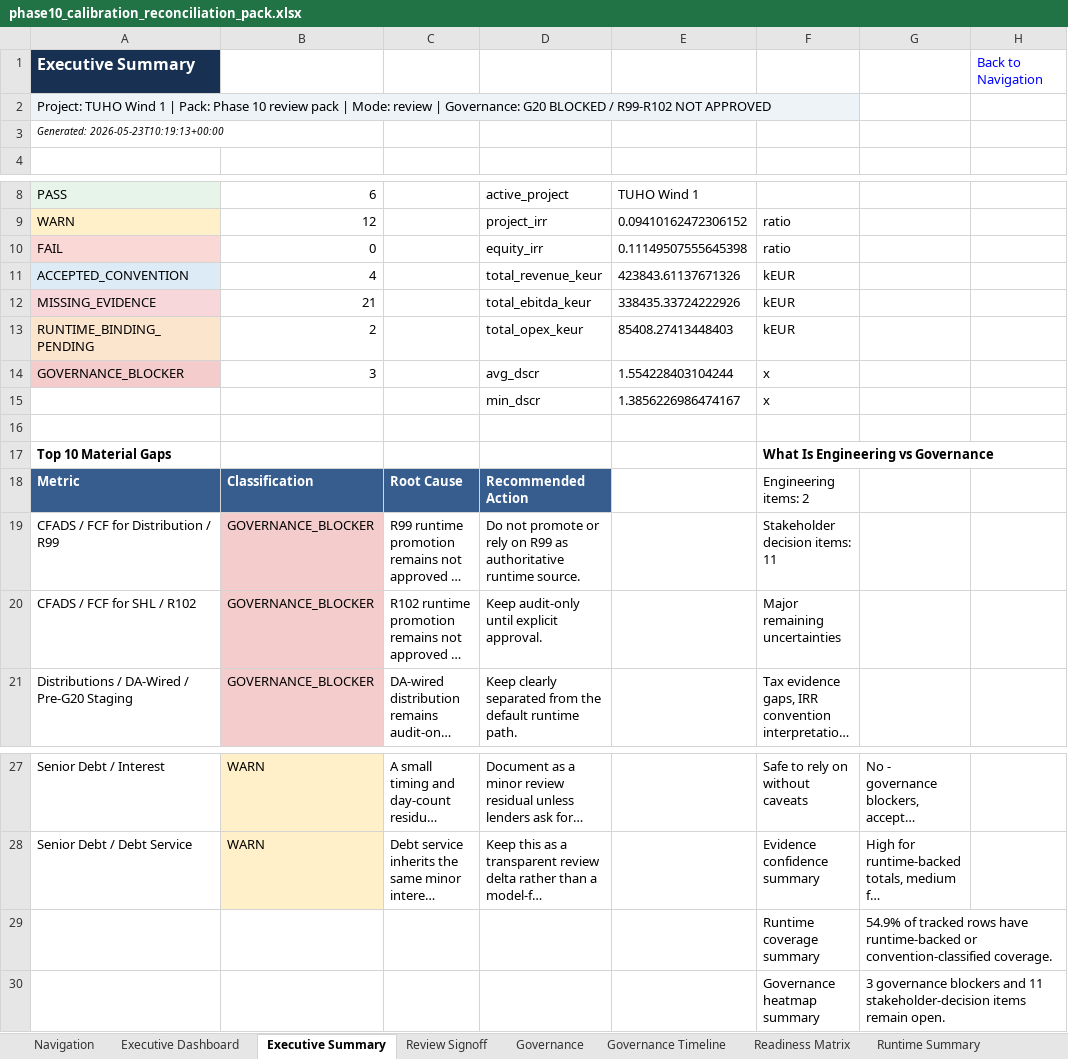
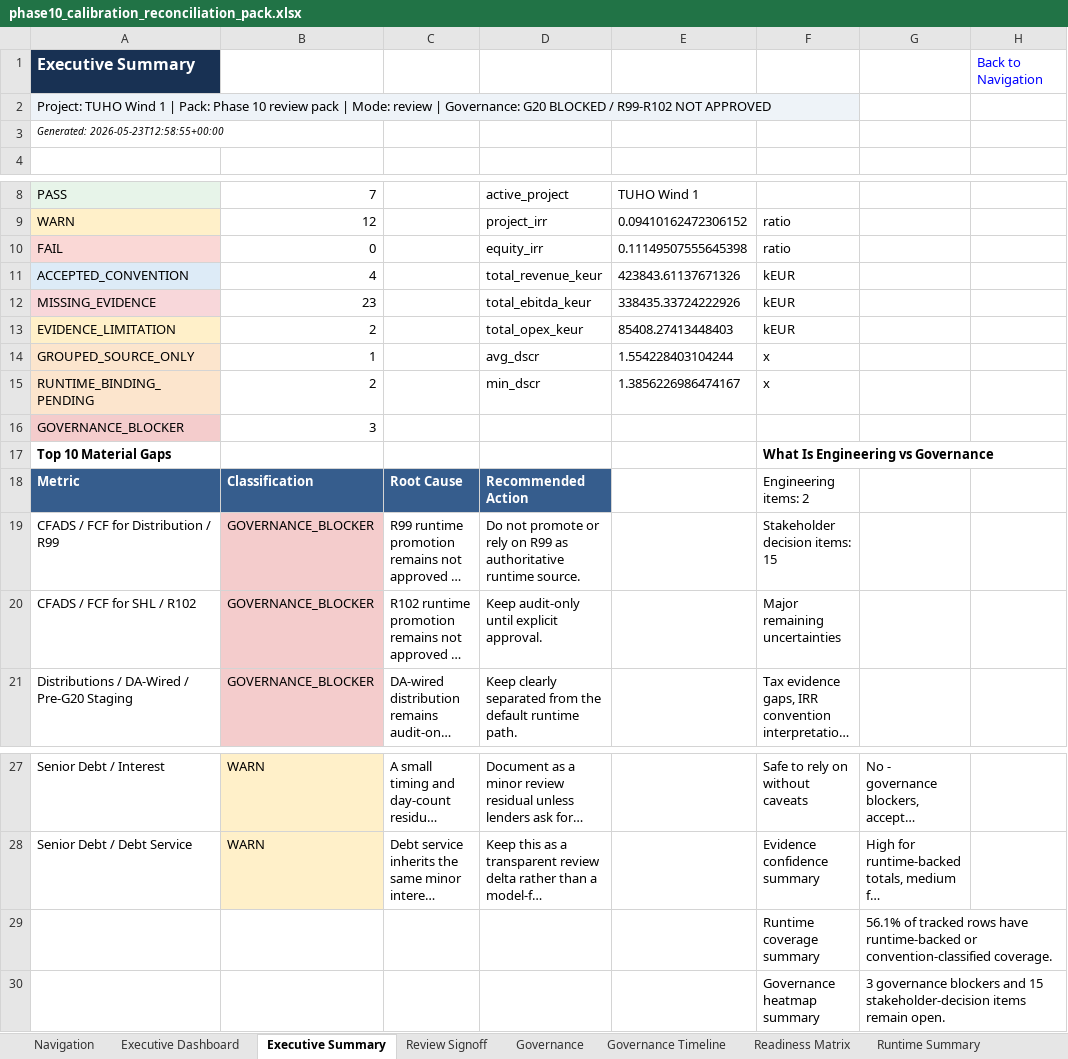
Before and after one commit to xofisamba/Finco1, an Excel workbook: reports/phase10_calibration_reconciliation_pack.xlsx, sheet Executive Summary, drawn as a sheet; only a part is shown, gaps mark what is left out; long unchanged cells end in …; values as stored, in another font and other column widths than the file's, no borders; removed rows and columns are numbered as before the commit, all else as after; the diff names each change by its address in the sheet, - before the commit and + after, or states it on an @@ line.

Commit message:
Phase 10 ? CO2 and Balancing Source-Map Hardening

```diff
--- a/reports/phase10_calibration_reconciliation_pack.xlsx (sheet Executive Summary)
+++ b/reports/phase10_calibration_reconciliation_pack.xlsx (sheet Executive Summary)
-A3 (PASS): Generated: 2026-05-23T10:19:13+00:00
+A3 (PASS): Generated: 2026-05-23T12:58:55+00:00
-B8: 6
+B8: 7
-B12 (7): 21
+B12 (7): 23
+row 13: EVIDENCE_LIMITATION | 2 |  | total_opex_keur | 85408.27413448403 | kEUR
+row 14: GROUPED_SOURCE_ONLY | 1 |  | avg_dscr | 1.554228403104244 | x
-D15 (active_project): total_opex_keur
+D15 (active_project): min_dscr
-E15 (TUHO Wind 1): 85408.27413448403
+E15 (TUHO Wind 1): 1.3856226986474167
-F15: kEUR
+F15: x
-D16 (active_project): avg_dscr
+D16 (active_project): (empty)
-E16 (TUHO Wind 1): 1.554228403104244
+E16 (TUHO Wind 1): (empty)
-F16: x
+F16: (empty)
-row 15:  |  |  | min_dscr | 1.3856226986474167 | x
-row 16: (empty)
-F19: Stakeholder decision items: 11
+F19: Stakeholder decision items: 15
-G29: 54.9% of tracked…
+G29: 56.1% of tracked…
-G30: …blockers and 11 stakeholder-decision items…
+G30: …blockers and 15 stakeholder-decision items…
```
Also changed, not shown: sheet Gap Register, sheet Navigation, sheet Executive Dashboard, sheet Source Inventory, sheet Reviewer Notes, sheet Runtime Summary, 1 more sheet, other sheet tabs, 14 other files.
